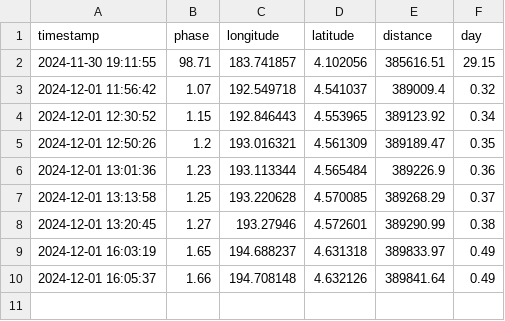
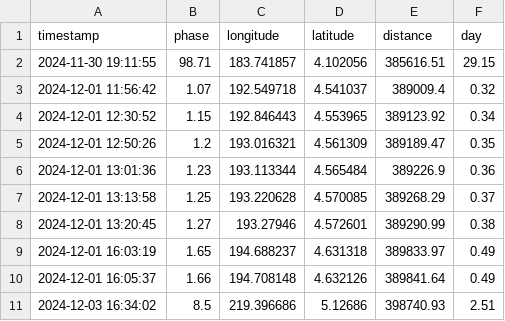
Before and after one commit to blue-1-star/Py, a CSV file: Astrology/Moon/Eclipt/test_data.csv, drawn as a sheet; the diff names each change by its address in the sheet, - before the commit and + after, or states it on an @@ line.

```diff
--- a/Astrology/Moon/Eclipt/test_data.csv
+++ b/Astrology/Moon/Eclipt/test_data.csv
+row 11: 2024-12-03 16:34:02 | 8.5 | 219.396686 | 5.12686 | 398740.93 | 2.51
```
Also changed, not shown: 6 other files.
